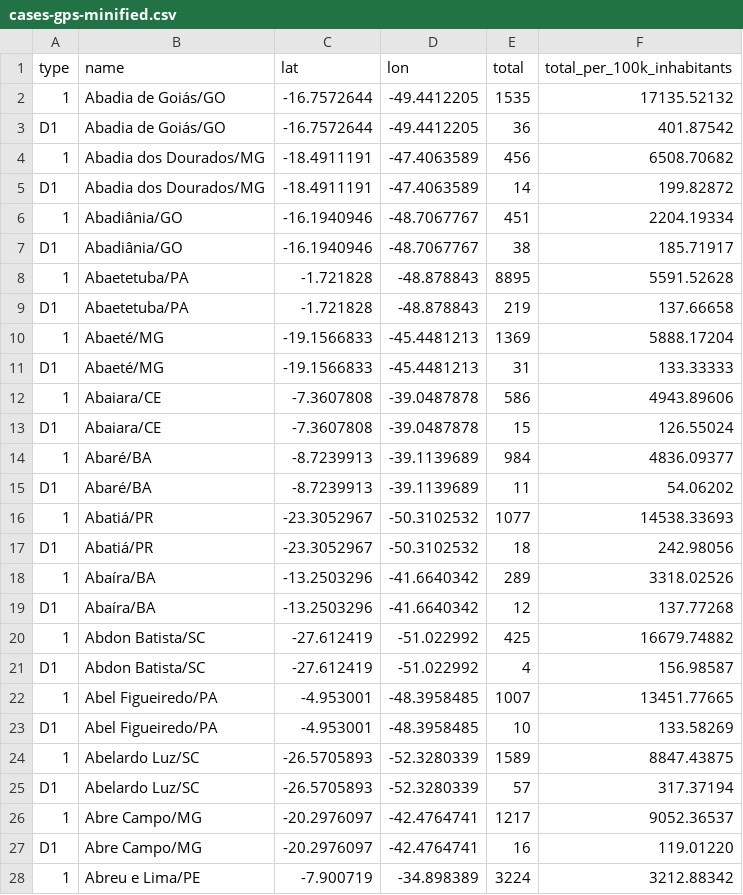
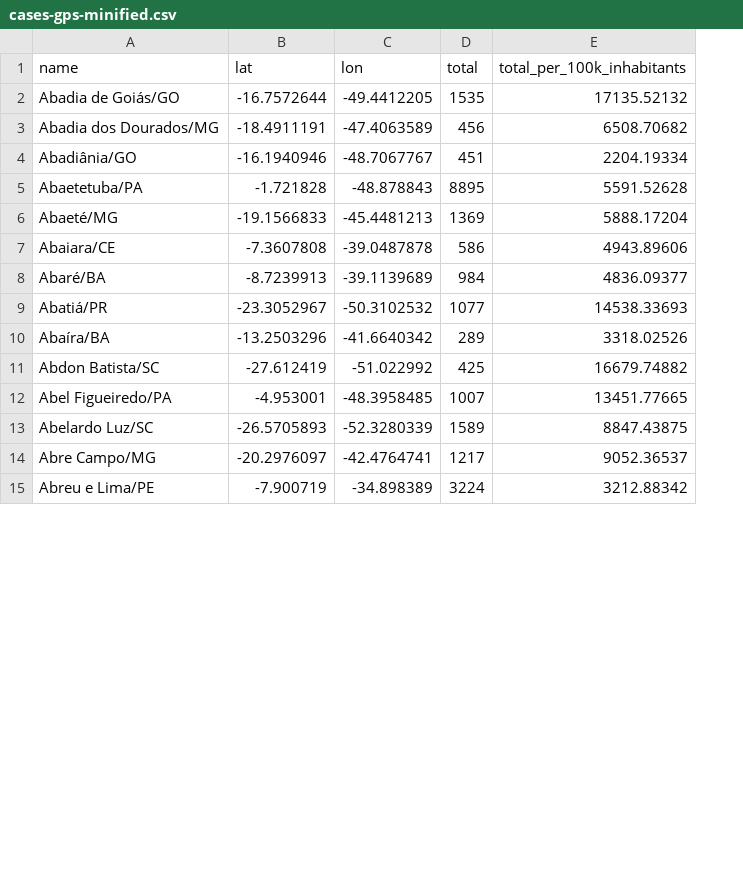
Before and after one commit to renanpupin/geovis, a CSV file: src/data/cases-gps-minified.csv, drawn as a sheet; only a part is shown; removed rows and columns are numbered as before the commit, all else as after; the diff covers the shown part only; the diff names each change by its address in the sheet, - before the commit and + after, or states it on an @@ line.

```diff
--- a/src/data/cases-gps-minified.csv
+++ b/src/data/cases-gps-minified.csv
-column A (type), row 2: 1; row 4: 1; row 6: 1; row 8: 1; row 10: 1; row 12: 1; row 14: 1; row 16: 1; row 18: 1; row 20: 1; row 22: 1; row 24: 1; row 26: 1; row 28: 1
-row 3: D1 | Abadia de Goiás/GO | -16.7572644 | -49.4412205 | 36 | 401.87542
-row 5: D1 | Abadia dos Dourados/MG | -18.4911191 | -47.4063589 | 14 | 199.82872
-row 7: D1 | Abadiânia/GO | -16.1940946 | -48.7067767 | 38 | 185.71917
-row 9: D1 | Abaetetuba/PA | -1.721828 | -48.878843 | 219 | 137.66658
-row 11: D1 | Abaeté/MG | -19.1566833 | -45.4481213 | 31 | 133.33333
-row 13: D1 | Abaiara/CE | -7.3607808 | -39.0487878 | 15 | 126.55024
-row 15: D1 | Abaré/BA | -8.7239913 | -39.1139689 | 11 | 54.06202
-row 17: D1 | Abatiá/PR | -23.3052967 | -50.3102532 | 18 | 242.98056
-row 19: D1 | Abaíra/BA | -13.2503296 | -41.6640342 | 12 | 137.77268
-row 21: D1 | Abdon Batista/SC | -27.612419 | -51.022992 | 4 | 156.98587
-row 23: D1 | Abel Figueiredo/PA | -4.953001 | -48.3958485 | 10 | 133.58269
-row 25: D1 | Abelardo Luz/SC | -26.5705893 | -52.3280339 | 57 | 317.37194
-row 27: D1 | Abre Campo/MG | -20.2976097 | -42.4764741 | 16 | 119.01220
```
Also changed, not shown: 4 removed rows elsewhere in this file, 3 other files.
